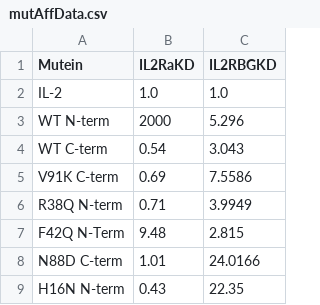
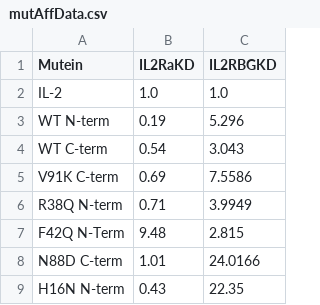
Before and after one commit to meyer-lab/gcSolver.jl, a CSV file: data/mutAffData.csv, drawn as a sheet.

Commit message:
Fix Aff

```diff
--- a/data/mutAffData.csv
+++ b/data/mutAffData.csv
@@ -2,3 +2,3 @@ Mutein,IL2RaKD,IL2RBGKD
 IL-2, 1.0, 1.0
-WT N-term,2000,5.296
+WT N-term,0.19,5.296
 WT C-term,0.54,3.043
```
